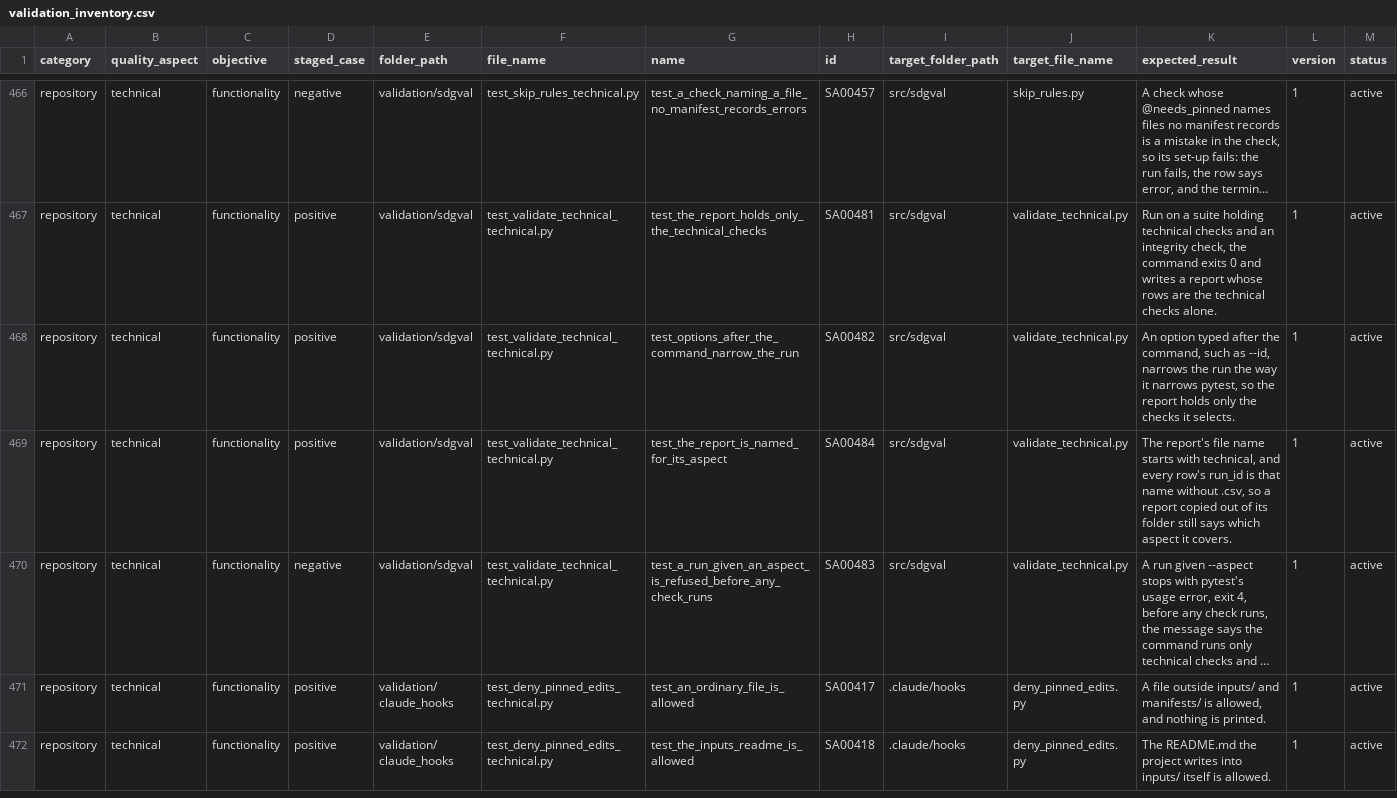
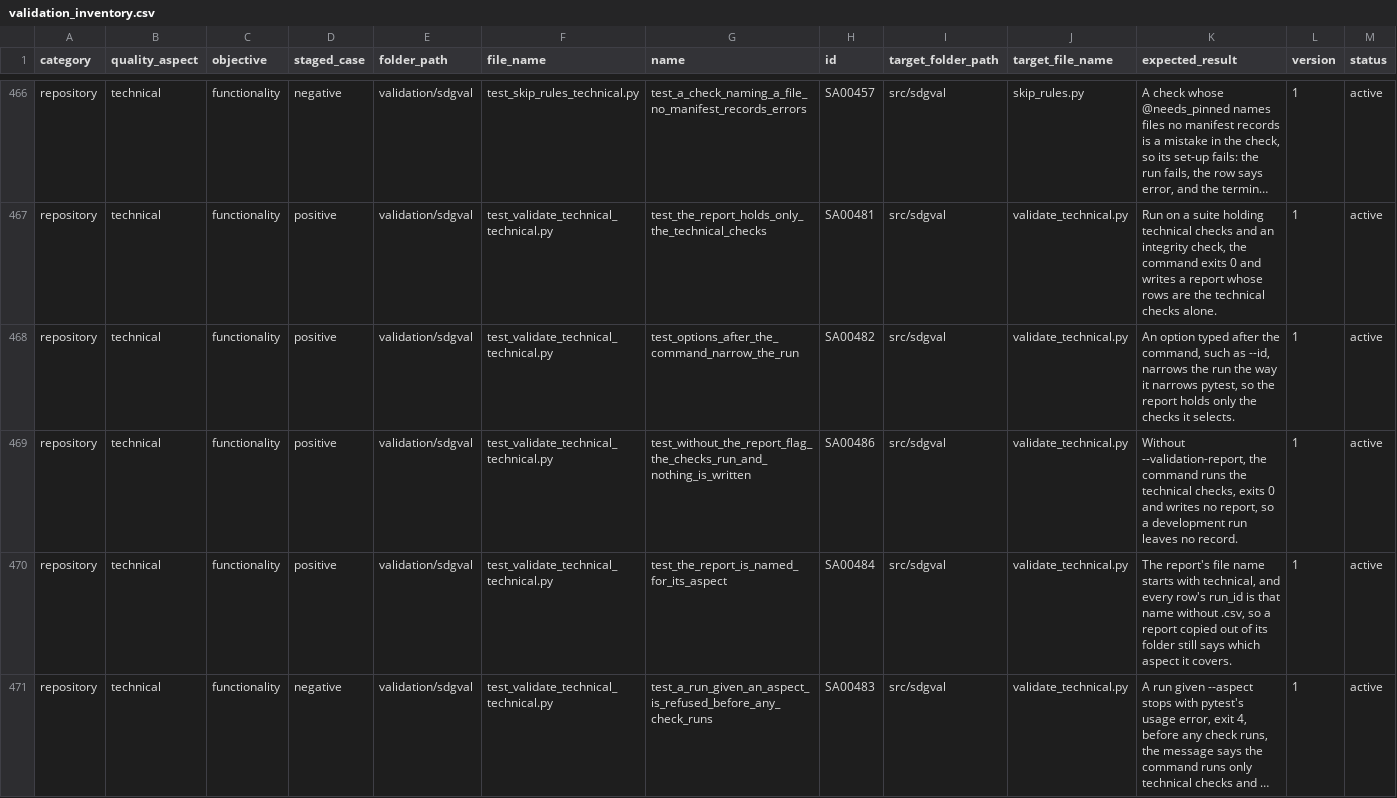
Before and after one commit to delos001/study-definition-graph, a CSV file: validation/validation_inventory.csv, drawn as a sheet; only a part is shown, gaps mark what is left out; the shorter side is filled out with more unchanged rows; long unchanged cells end in …; rows hold the shown columns only; the diff names each change by its address in the sheet, - before the commit and + after, or states it on an @@ line.

Commit message:
validate_technical writes a report only when given --validation-report
Without the flag the command runs the technical checks and writes nothing, so it is also the way to run them during development, uncommitted changes included. Check SA00486 covers it, and the refusal of plain pytest --validation-report now names the flag. running_validation.md, the report dictionary and two headers follow.

```diff
--- a/validation/validation_inventory.csv
+++ b/validation/validation_inventory.csv
+row 469: repository | technical | functionality | positive | validation/sdgval | test_validate_technical_technical.py | test_without_the_report_flag_the_checks_run_and_nothing_is_written | SA00486 | src/sdgval | validate_technical.py | Without --validation-report, the command runs the technical checks, exits 0 and writes no report, so a development run leaves no record. | 1 | active
```
Also changed, not shown: 7 other files.
